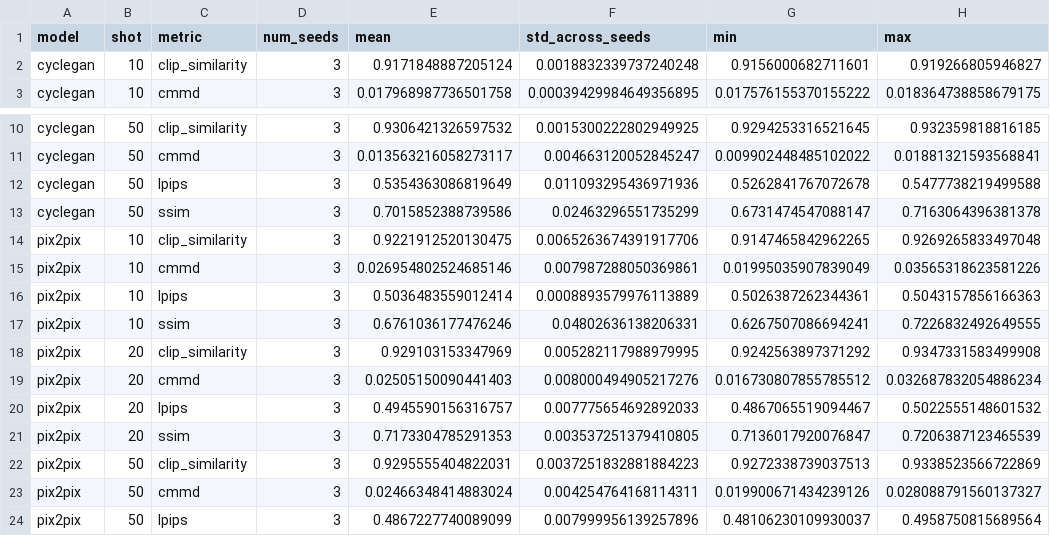
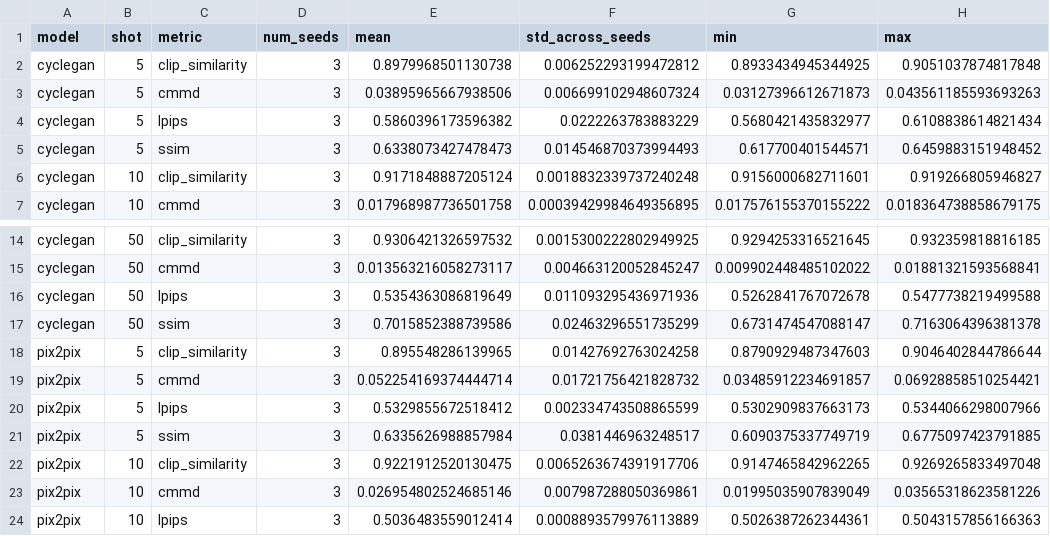
Before and after one commit to njzfjiang/ece-1508-project, a CSV file: docs/results_5090/aggregate.csv, drawn as a sheet; only a part is shown, gaps mark what is left out; the shorter side is filled out with more unchanged rows; the diff names each change by its address in the sheet, - before the commit and + after, or states it on an @@ line.

Commit message:
Update analysis notebook to include 5-shot result

```diff
--- a/docs/results_5090/aggregate.csv
+++ b/docs/results_5090/aggregate.csv
+row 2: cyclegan | 5 | clip_similarity | 3 | 0.8979968501130738 | 0.006252293199472812 | 0.8933434945344925 | 0.9051037874817848
+row 3: cyclegan | 5 | cmmd | 3 | 0.03895965667938506 | 0.006699102948607324 | 0.03127396612671873 | 0.043561185593693263
+row 4: cyclegan | 5 | lpips | 3 | 0.5860396173596382 | 0.0222263783883229 | 0.5680421435832977 | 0.6108838614821434
+row 5: cyclegan | 5 | ssim | 3 | 0.6338073427478473 | 0.014546870373994493 | 0.617700401544571 | 0.6459883151948452
+row 18: pix2pix | 5 | clip_similarity | 3 | 0.895548286139965 | 0.01427692763024258 | 0.8790929487347603 | 0.9046402844786644
+row 19: pix2pix | 5 | cmmd | 3 | 0.052254169374444714 | 0.01721756421828732 | 0.03485912234691857 | 0.06928858510254421
+row 20: pix2pix | 5 | lpips | 3 | 0.5329855672518412 | 0.002334743508865599 | 0.5302909837663173 | 0.5344066298007966
+row 21: pix2pix | 5 | ssim | 3 | 0.6335626988857984 | 0.0381446963248517 | 0.6090375337749719 | 0.6775097423791885
```
Also changed, not shown: docs/results_5090/runs.csv, 5 other files.
